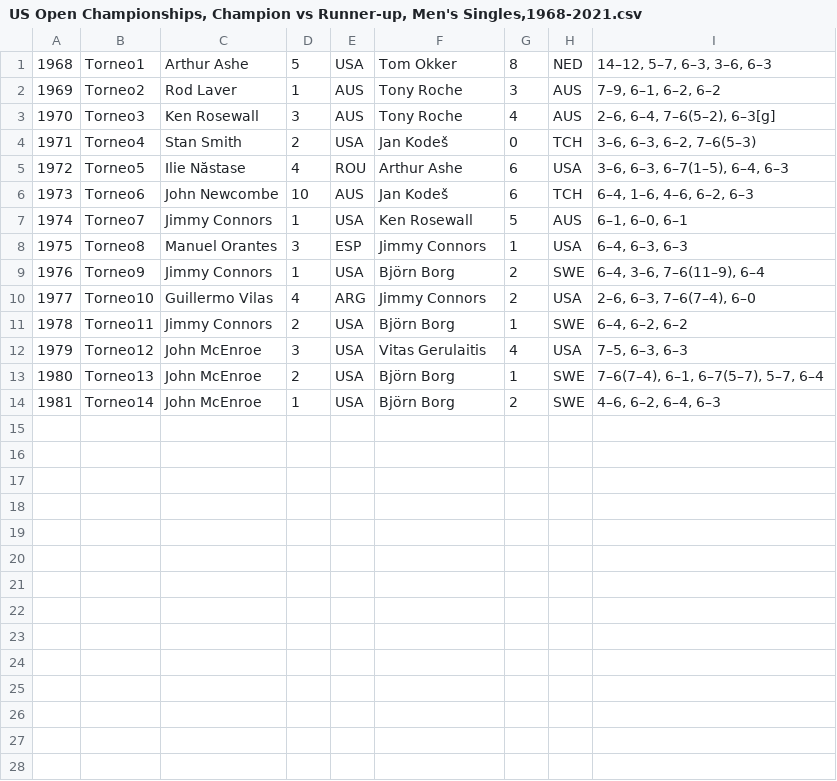
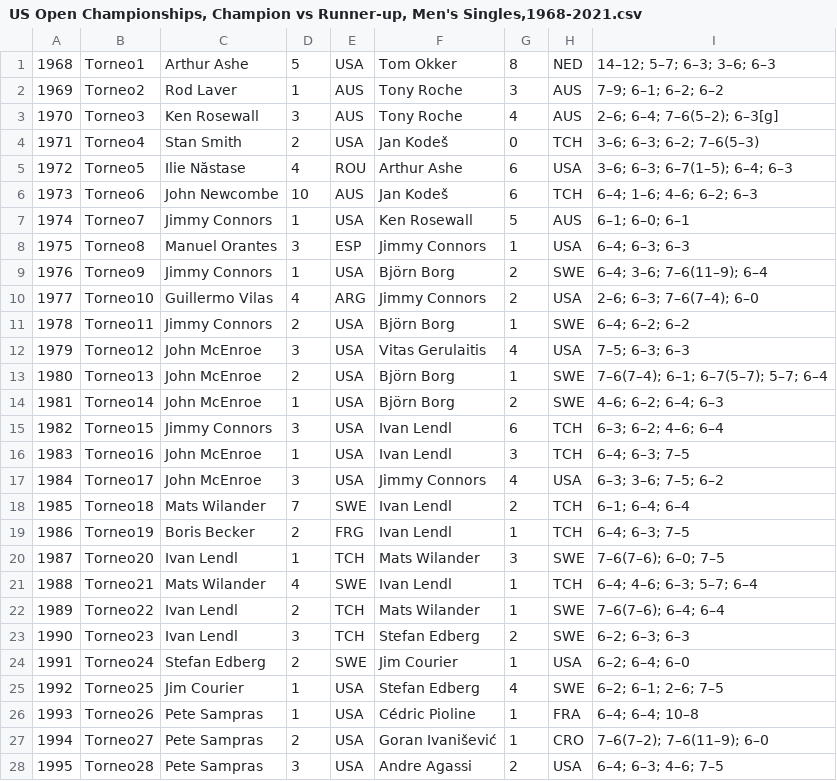
Before and after one commit to eeguskiza/Program-III, a CSV file: GrandSlam/US Open Championships, Champion vs Runner-up, Men's Singles,1968-2021.csv, drawn as a sheet; only a part is shown; the diff covers the shown part only.

```diff
--- a/GrandSlam/US Open Championships, Champion vs Runner-up, Men's Singles,1968-2021.csv
+++ b/GrandSlam/US Open Championships, Champion vs Runner-up, Men's Singles,1968-2021.csv
@@ -1,14 +1,28 @@
-1968,"Torneo1","Arthur Ashe",5,"USA","Tom Okker",8,"NED","14–12, 5–7, 6–3, 3–6, 6–3"
-1969,"Torneo2","Rod Laver",1,"AUS","Tony Roche",3,"AUS","7–9, 6–1, 6–2, 6–2"
-1970,"Torneo3","Ken Rosewall",3,"AUS","Tony Roche",4,"AUS","2–6, 6–4, 7–6(5–2), 6–3[g]"
-1971,"Torneo4","Stan Smith",2,"USA","Jan Kodeš",0,"TCH","3–6, 6–3, 6–2, 7–6(5–3)"
-1972,"Torneo5","Ilie Năstase",4,"ROU","Arthur Ashe",6,"USA","3–6, 6–3, 6–7(1–5), 6–4, 6–3"
-1973,"Torneo6","John Newcombe",10,"AUS","Jan Kodeš",6,"TCH","6–4, 1–6, 4–6, 6–2, 6–3"
-1974,"Torneo7","Jimmy Connors",1,"USA","Ken Rosewall",5,"AUS","6–1, 6–0, 6–1"
-1975,"Torneo8","Manuel Orantes",3,"ESP","Jimmy Connors",1,"USA","6–4, 6–3, 6–3"
-1976,"Torneo9","Jimmy Connors",1,"USA","Björn Borg",2,"SWE","6–4, 3–6, 7–6(11–9), 6–4"
-1977,"Torneo10","Guillermo Vilas",4,"ARG","Jimmy Connors",2,"USA","2–6, 6–3, 7–6(7–4), 6–0"
-1978,"Torneo11","Jimmy Connors",2,"USA","Björn Borg",1,"SWE","6–4, 6–2, 6–2"
-1979,"Torneo12","John McEnroe",3,"USA","Vitas Gerulaitis",4,"USA","7–5, 6–3, 6–3"
-1980,"Torneo13","John McEnroe",2,"USA","Björn Borg",1,"SWE","7–6(7–4), 6–1, 6–7(5–7), 5–7, 6–4"
-1981,"Torneo14","John McEnroe",1,"USA","Björn Borg",2,"SWE","4–6, 6–2, 6–4, 6–3"
+1968,"Torneo1","Arthur Ashe",5,"USA","Tom Okker",8,"NED","14–12; 5–7; 6–3; 3–6; 6–3"
+1969,"Torneo2","Rod Laver",1,"AUS","Tony Roche",3,"AUS","7–9; 6–1; 6–2; 6–2"
+1970,"Torneo3","Ken Rosewall",3,"AUS","Tony Roche",4,"AUS","2–6; 6–4; 7–6(5–2); 6–3[g]"
+1971,"Torneo4","Stan Smith",2,"USA","Jan Kodeš",0,"TCH","3–6; 6–3; 6–2; 7–6(5–3)"
+1972,"Torneo5","Ilie Năstase",4,"ROU","Arthur Ashe",6,"USA","3–6; 6–3; 6–7(1–5); 6–4; 6–3"
+1973,"Torneo6","John Newcombe",10,"AUS","Jan Kodeš",6,"TCH","6–4; 1–6; 4–6; 6–2; 6–3"
+1974,"Torneo7","Jimmy Connors",1,"USA","Ken Rosewall",5,"AUS","6–1; 6–0; 6–1"
+1975,"Torneo8","Manuel Orantes",3,"ESP","Jimmy Connors",1,"USA","6–4; 6–3; 6–3"
+1976,"Torneo9","Jimmy Connors",1,"USA","Björn Borg",2,"SWE","6–4; 3–6; 7–6(11–9); 6–4"
+1977,"Torneo10","Guillermo Vilas",4,"ARG","Jimmy Connors",2,"USA","2–6; 6–3; 7–6(7–4); 6–0"
+1978,"Torneo11","Jimmy Connors",2,"USA","Björn Borg",1,"SWE","6–4; 6–2; 6–2"
+1979,"Torneo12","John McEnroe",3,"USA","Vitas Gerulaitis",4,"USA","7–5; 6–3; 6–3"
+1980,"Torneo13","John McEnroe",2,"USA","Björn Borg",1,"SWE","7–6(7–4); 6–1; 6–7(5–7); 5–7; 6–4"
+1981,"Torneo14","John McEnroe",1,"USA","Björn Borg",2,"SWE","4–6; 6–2; 6–4; 6–3"
+1982,"Torneo15","Jimmy Connors",3,"USA","Ivan Lendl",6,"TCH","6–3; 6–2; 4–6; 6–4"
+1983,"Torneo16","John McEnroe",1,"USA","Ivan Lendl",3,"TCH","6–4; 6–3; 7–5"
+1984,"Torneo17","John McEnroe",3,"USA","Jimmy Connors",4,"USA","6–3; 3–6; 7–5; 6–2"
+1985,"Torneo18","Mats Wilander",7,"SWE","Ivan Lendl",2,"TCH","6–1; 6–4; 6–4"
+1986,"Torneo19","Boris Becker",2,"FRG","Ivan Lendl",1,"TCH","6–4; 6–3; 7–5"
+1987,"Torneo20","Ivan Lendl",1,"TCH","Mats Wilander",3,"SWE","7–6(7–6); 6–0; 7–5"
+1988,"Torneo21","Mats Wilander",4,"SWE","Ivan Lendl",1,"TCH","6–4; 4–6; 6–3; 5–7; 6–4"
+1989,"Torneo22","Ivan Lendl",2,"TCH","Mats Wilander",1,"SWE","7–6(7–6); 6–4; 6–4"
+1990,"Torneo23","Ivan Lendl",3,"TCH","Stefan Edberg",2,"SWE","6–2; 6–3; 6–3"
+1991,"Torneo24","Stefan Edberg",2,"SWE","Jim Courier",1,"USA","6–2; 6–4; 6–0"
+1992,"Torneo25","Jim Courier",1,"USA","Stefan Edberg",4,"SWE","6–2; 6–1; 2–6; 7–5"
+1993,"Torneo26","Pete Sampras",1,"USA","Cédric Pioline",1,"FRA","6–4; 6–4; 10–8"
+1994,"Torneo27","Pete Sampras",2,"USA","Goran Ivanišević",1,"CRO","7–6(7–2); 7–6(11–9); 6–0"
+1995,"Torneo28","Pete Sampras",3,"USA","Andre Agassi",2,"USA","6–4; 6–3; 4–6; 7–5"
```
Also changed, not shown: 5 added rows elsewhere in this file, 11 other files.
